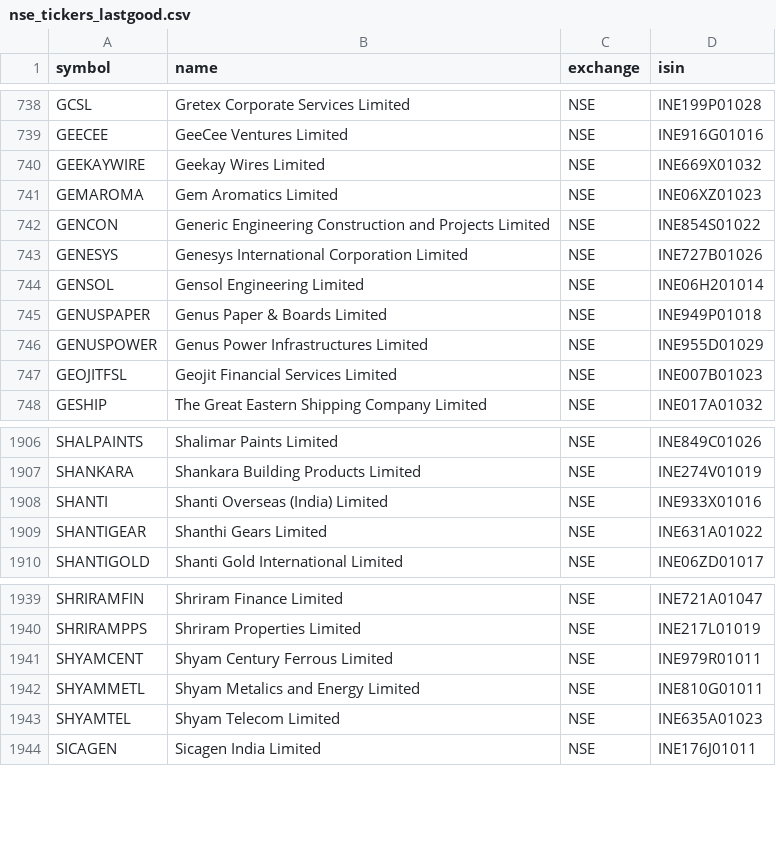
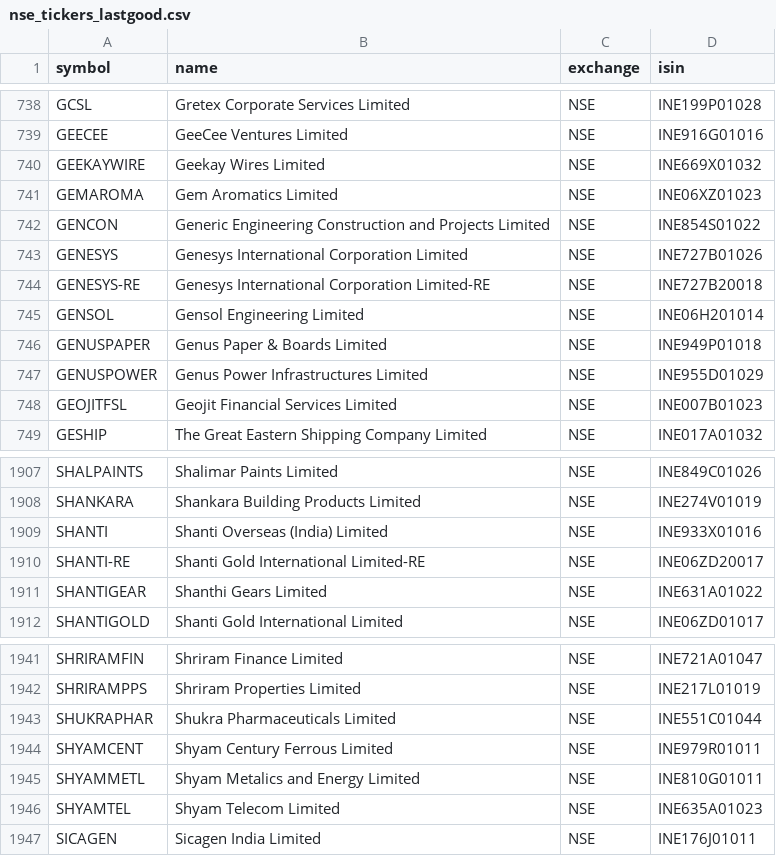
Before and after one commit to Aakash10867/graham-agent, a CSV file: nse_tickers_lastgood.csv, drawn as a sheet; only a part is shown, gaps mark what is left out; the diff names each change by its address in the sheet, - before the commit and + after, or states it on an @@ line.

```diff
--- a/nse_tickers_lastgood.csv
+++ b/nse_tickers_lastgood.csv
+row 744: GENESYS-RE | Genesys International Corporation Limited-RE | NSE | INE727B20018
+row 1910: SHANTI-RE | Shanti Gold International Limited-RE | NSE | INE06ZD20017
+row 1943: SHUKRAPHAR | Shukra Pharmaceuticals Limited | NSE | INE551C01044
```
Also changed, not shown: universe_tickers.csv, 2 other files.
